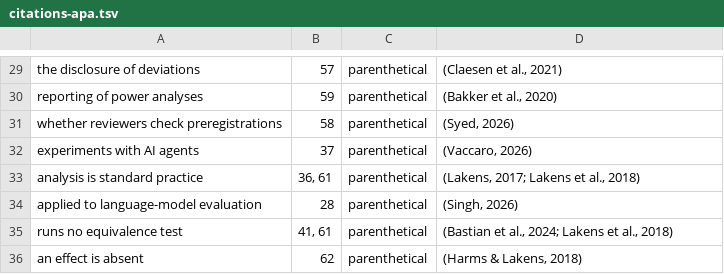
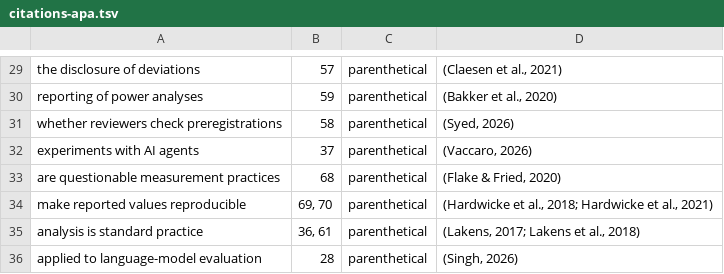
Before and after one commit to mikotomiura/collapsed-decision-space, a TSV file: manuscript/docx/citations-apa.tsv, drawn as a sheet; only a part is shown, gaps mark what is left out; the shorter side is filled out with more unchanged rows.

```diff
--- a/manuscript/docx/citations-apa.tsv
+++ b/manuscript/docx/citations-apa.tsv
@@ -32,2 +32,4 @@ whether reviewers check preregistrations	58	parenthetical	(Syed, 2026)
 experiments with AI agents	37	parenthetical	(Vaccaro, 2026)
+are questionable measurement practices	68	parenthetical	(Flake & Fried, 2020)
+make reported values reproducible	69, 70	parenthetical	(Hardwicke et al., 2018; Hardwicke et al., 2021)
 analysis is standard practice	36, 61	parenthetical	(Lakens, 2017; Lakens et al., 2018)
```
Also changed, not shown: manuscript/tmlr/citations.tsv, 6 other files.
